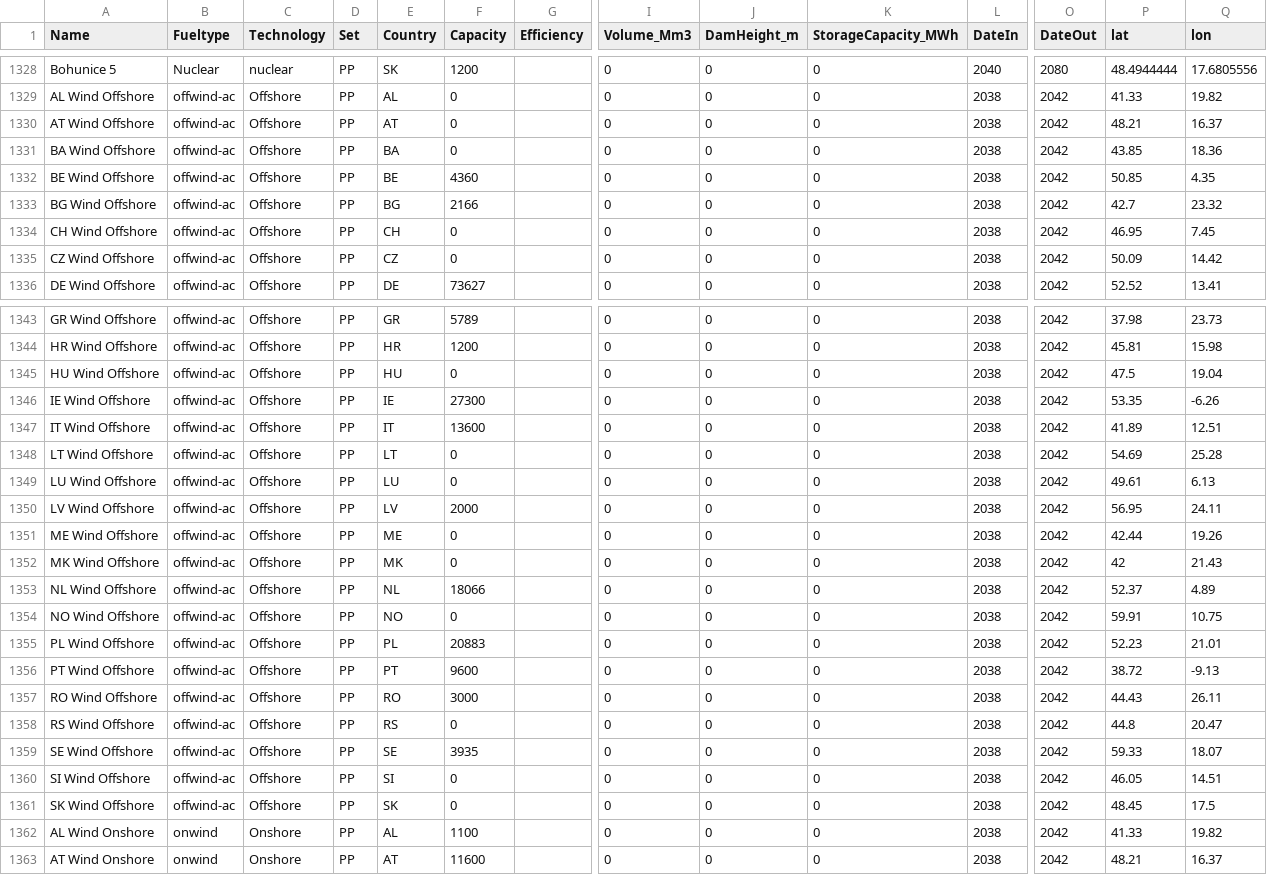
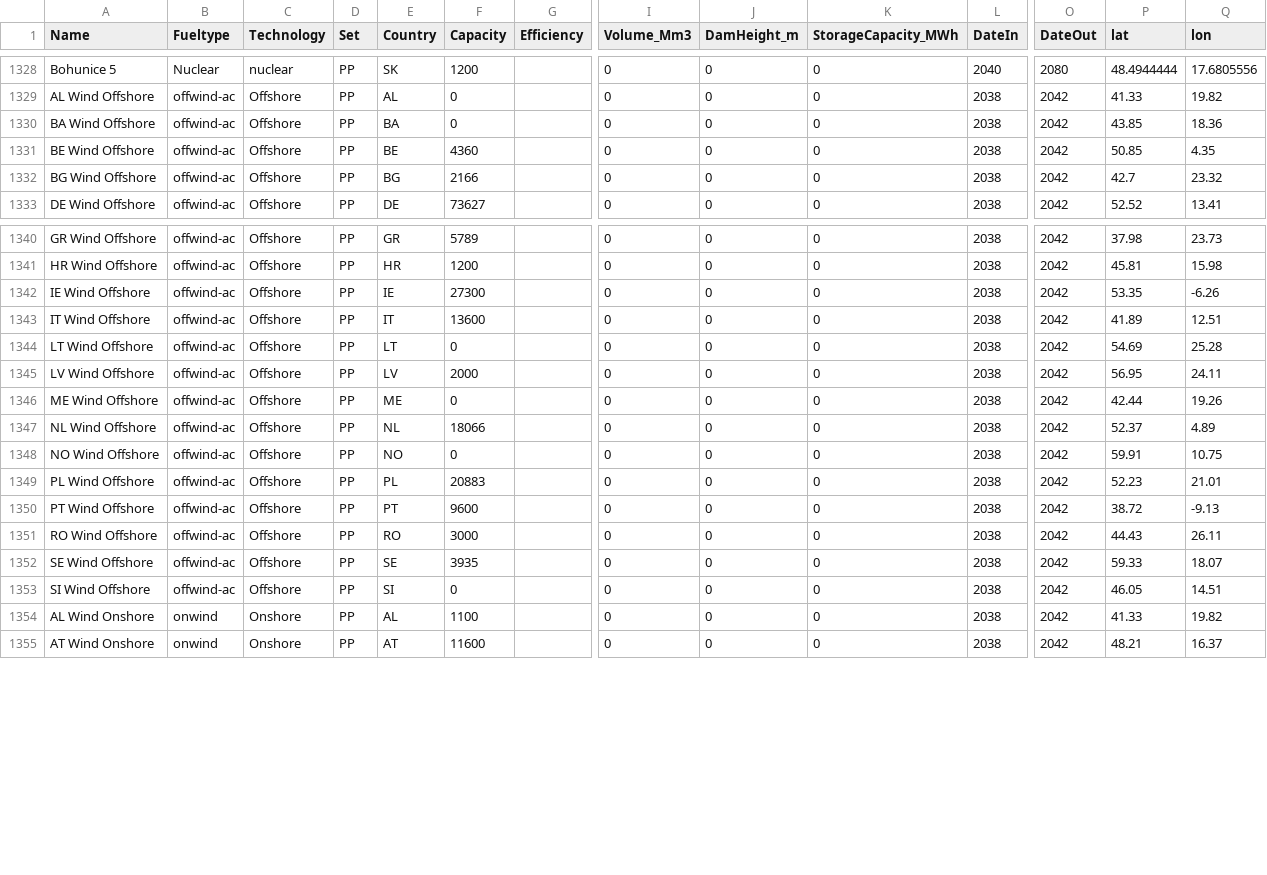
Before and after one commit to open-energy-transition/Ember-Flexibility-Study, a CSV file: data/custom_ppl_2040_highflex_highele.csv, drawn as a sheet; only a part is shown, gaps mark what is left out; rows hold the shown columns only; the diff names each change by its address in the sheet, - before the commit and + after, or states it on an @@ line.

```diff
--- a/data/custom_ppl_2040_highflex_highele.csv
+++ b/data/custom_ppl_2040_highflex_highele.csv
-row 1330: AT Wind Offshore | offwind-ac | Offshore | PP | AT | 0 |  | 0 | 0 | 0 | 2038 | 2042 | 48.21 | 16.37
-row 1334: CH Wind Offshore | offwind-ac | Offshore | PP | CH | 0 |  | 0 | 0 | 0 | 2038 | 2042 | 46.95 | 7.45
-row 1335: CZ Wind Offshore | offwind-ac | Offshore | PP | CZ | 0 |  | 0 | 0 | 0 | 2038 | 2042 | 50.09 | 14.42
-row 1345: HU Wind Offshore | offwind-ac | Offshore | PP | HU | 0 |  | 0 | 0 | 0 | 2038 | 2042 | 47.5 | 19.04
-row 1349: LU Wind Offshore | offwind-ac | Offshore | PP | LU | 0 |  | 0 | 0 | 0 | 2038 | 2042 | 49.61 | 6.13
-row 1352: MK Wind Offshore | offwind-ac | Offshore | PP | MK | 0 |  | 0 | 0 | 0 | 2038 | 2042 | 42 | 21.43
-row 1358: RS Wind Offshore | offwind-ac | Offshore | PP | RS | 0 |  | 0 | 0 | 0 | 2038 | 2042 | 44.8 | 20.47
-row 1361: SK Wind Offshore | offwind-ac | Offshore | PP | SK | 0 |  | 0 | 0 | 0 | 2038 | 2042 | 48.45 | 17.5
```
Also changed, not shown: data/custom_ppl_2030_highflex_highele.csv, data/custom_ppl_2030_lowflex_lowele.csv, 5 other files.
